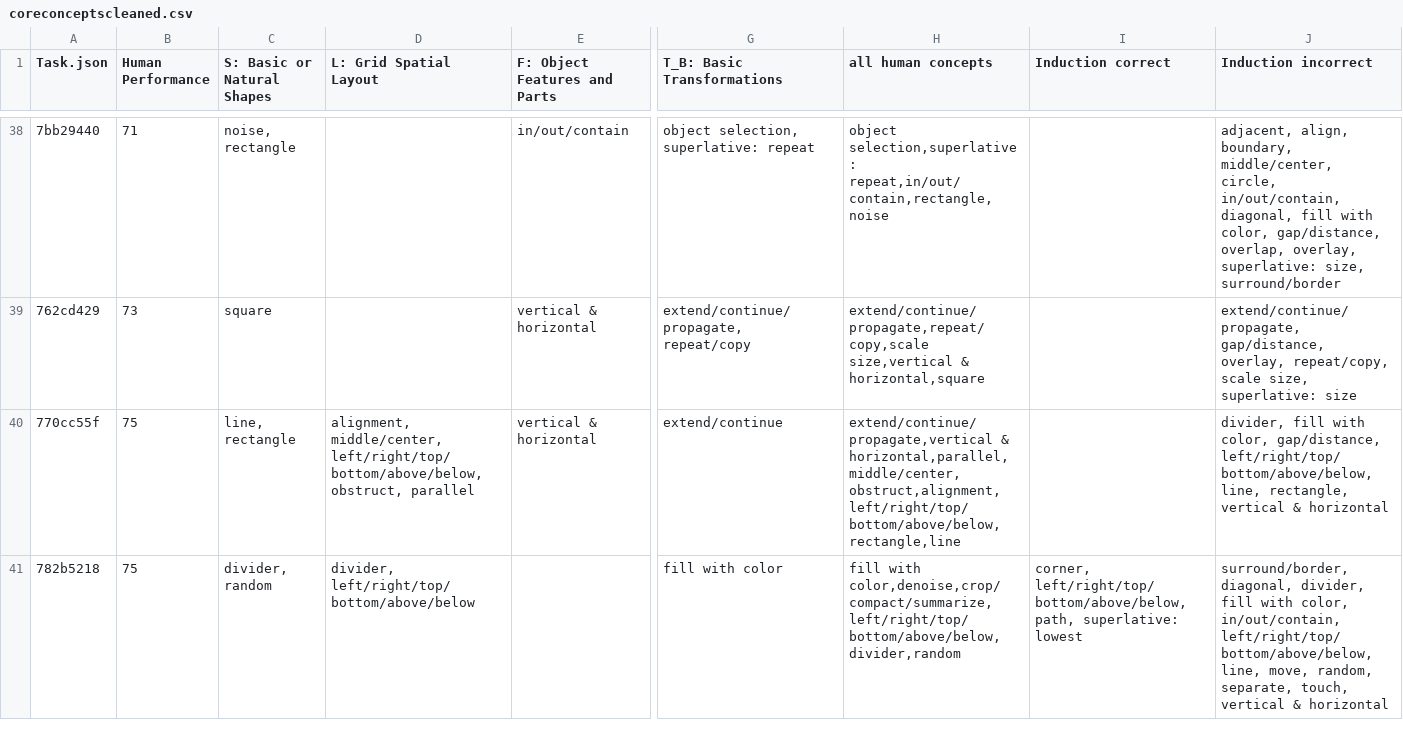
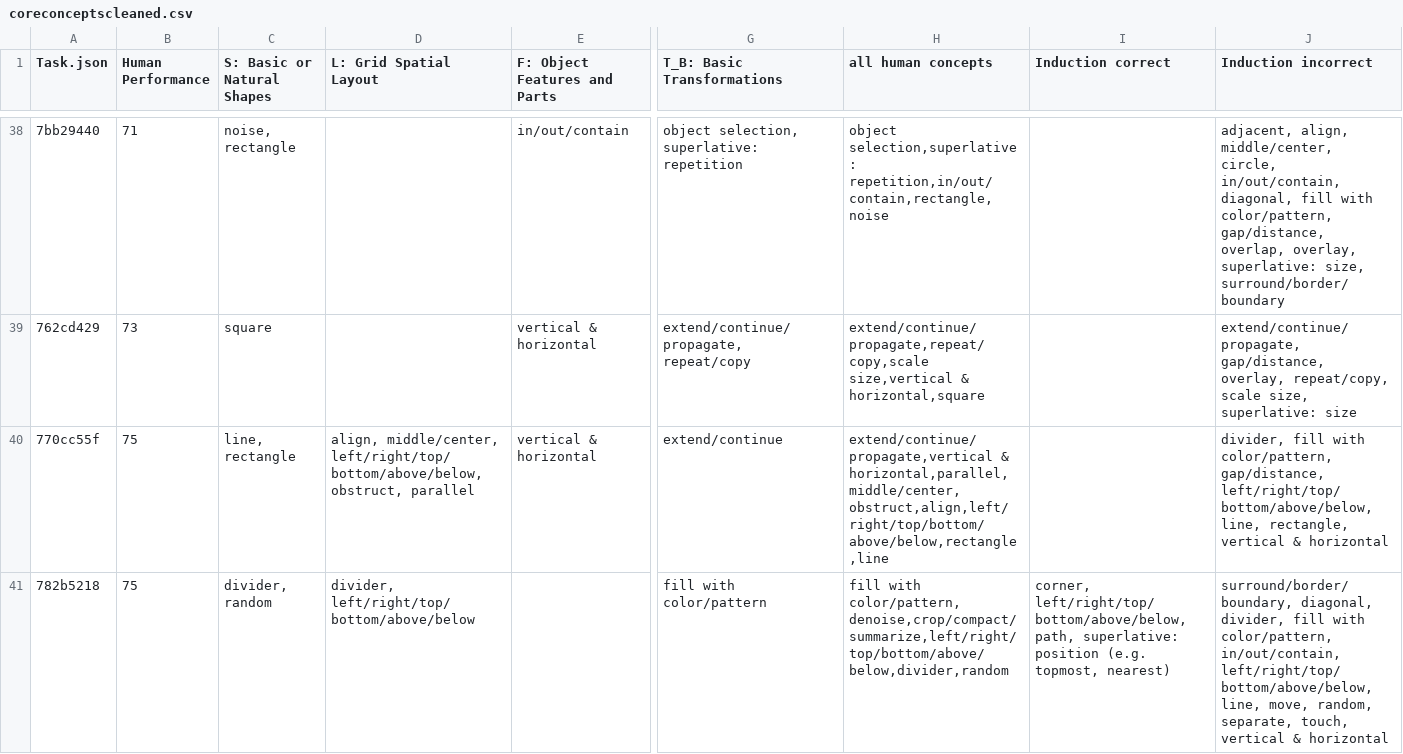
Before and after one commit to sabbkarr/CLIPARC, a CSV file: coreconceptscleaned.csv, drawn as a sheet; only a part is shown, gaps mark what is left out; the diff covers the shown part only; the diff names each change by its address in the sheet, - before the commit and + after, or states it on an @@ line.

```diff
--- a/coreconceptscleaned.csv
+++ b/coreconceptscleaned.csv
-G38 (T_B: Basic Transformations): object selection, superlative: repeat
+G38 (T_B: Basic Transformations): object selection, superlative: repetition
-H38 (all human concepts): object selection,superlative: repeat,in/out/contain,rectangle,noise
+H38 (all human concepts): object selection,superlative: repetition,in/out/contain,rectangle,noise
-J38 (Induction incorrect): adjacent, align, boundary, middle/center, circle, in/out/contain, diagonal, fill with color, gap/distance, overlap, overlay, superlative: size, surround/border
+J38 (Induction incorrect): adjacent, align, middle/center, circle, in/out/contain, diagonal, fill with color/pattern, gap/distance, overlap, overlay, superlative: size, surround/border/boundary
-D40 (L: Grid Spatial Layout): alignment, middle/center, left/right/top/bottom/above/below,…
+D40 (L: Grid Spatial Layout): align, middle/center, left/right/top/bottom/above/below,…
-H40 (all human concepts): extend/continue/propagate,vertical & horizontal,parallel,middle/center,obstruct,alignment,left/right/top/bottom/above/below,rectangle,line
+H40 (all human concepts): extend/continue/propagate,vertical & horizontal,parallel,middle/center,obstruct,align,left/right/top/bottom/above/below,rectangle,line
-J40 (Induction incorrect): …fill with color, gap/distance, left/right/top/bottom/above/below,…
+J40 (Induction incorrect): …fill with color/pattern, gap/distance, left/right/top/bottom/above/below,…
-G41 (T_B: Basic Transformations): fill with color
+G41 (T_B: Basic Transformations): fill with color/pattern
-H41 (all human concepts): fill with color,denoise,crop/compact/summarize,left/right/top/bottom/above/below,divider,random
+H41 (all human concepts): fill with color/pattern,denoise,crop/compact/summarize,left/right/top/bottom/above/below,divider,random
-I41 (Induction correct): …path, superlative: lowest
+I41 (Induction correct): …path, superlative: position (e.g. topmost, nearest)
-J41 (Induction incorrect): surround/border, diagonal, divider, fill with color, in/out/contain, left/right/top/bottom/above/below,…
+J41 (Induction incorrect): surround/border/boundary, diagonal, divider, fill with color/pattern, in/out/contain, left/right/top/bottom/above/below,…
```
Also changed, not shown: 90 edited cells elsewhere in this file.
